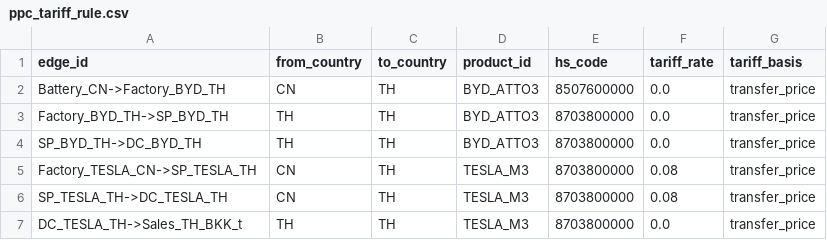
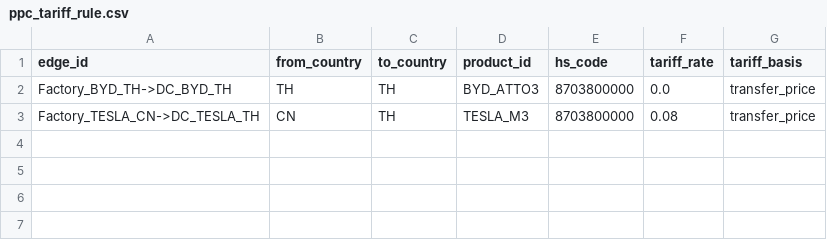
Before and after one commit to Yasushi-Osugi/wom_v1r0m0, a CSV file: data/sample/ev-thailand-2026/ppc_tariff_rule.csv, drawn as a sheet.

```diff
--- a/data/sample/ev-thailand-2026/ppc_tariff_rule.csv
+++ b/data/sample/ev-thailand-2026/ppc_tariff_rule.csv
@@ -1,7 +1,3 @@
 edge_id,from_country,to_country,product_id,hs_code,tariff_rate,tariff_basis
-Battery_CN->Factory_BYD_TH,CN,TH,BYD_ATTO3,8507600000,0.0,transfer_price
-Factory_BYD_TH->SP_BYD_TH,TH,TH,BYD_ATTO3,8703800000,0.0,transfer_price
-SP_BYD_TH->DC_BYD_TH,TH,TH,BYD_ATTO3,8703800000,0.0,transfer_price
-Factory_TESLA_CN->SP_TESLA_TH,CN,TH,TESLA_M3,8703800000,0.08,transfer_price
-SP_TESLA_TH->DC_TESLA_TH,CN,TH,TESLA_M3,8703800000,0.08,transfer_price
-DC_TESLA_TH->Sales_TH_BKK_t,TH,TH,TESLA_M3,8703800000,0.0,transfer_price
+Factory_BYD_TH->DC_BYD_TH,TH,TH,BYD_ATTO3,8703800000,0.0,transfer_price
+Factory_TESLA_CN->DC_TESLA_TH,CN,TH,TESLA_M3,8703800000,0.08,transfer_price
```
Also changed, not shown: data/sample/biscuit-jp-2026/ppc_tariff_rule.csv, 4 other files.
